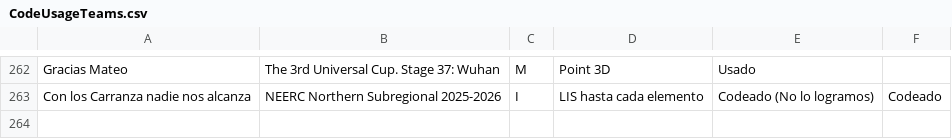
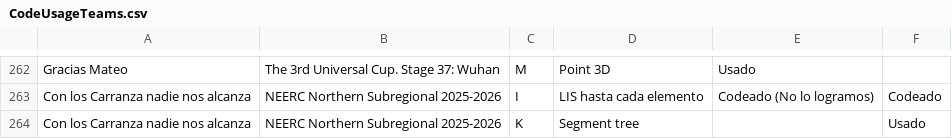
Before and after one commit to IvanRenison/ProgrammingProblems, a CSV file: .stats/CodeUsageTeams.csv, drawn as a sheet; only a part is shown, gaps mark what is left out; the diff names each change by its address in the sheet, - before the commit and + after, or states it on an @@ line.

Commit message:
K of NEERC Northern Subregional 2025-2026

```diff
--- a/.stats/CodeUsageTeams.csv
+++ b/.stats/CodeUsageTeams.csv
+row 264: Con los Carranza nadie nos alcanza | NEERC Northern Subregional 2025-2026 | K | Segment tree |  | Usado
```
Also changed, not shown: 1 other file.
